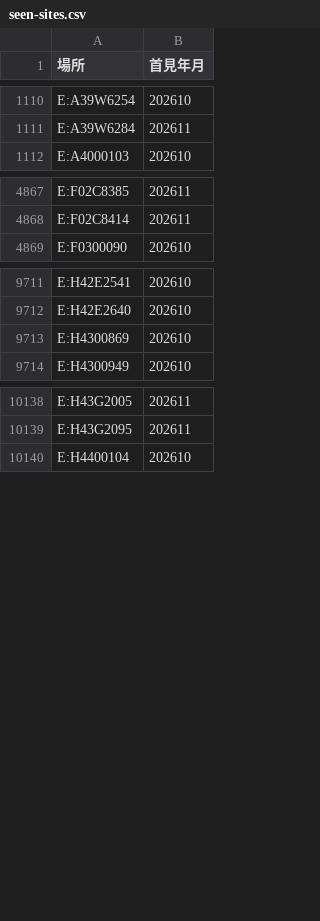
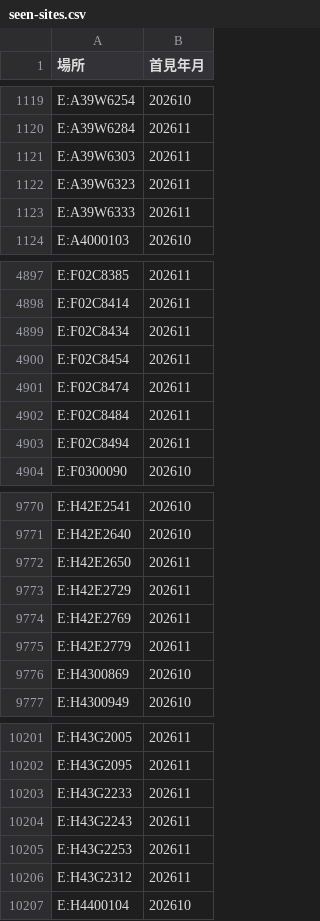
Before and after one commit to Andy-Zhang-22/chailease-work, a CSV file: leads/industry/seen-sites.csv, drawn as a sheet; only a part is shown, gaps mark what is left out; the diff covers the shown part only.

```diff
--- a/leads/industry/seen-sites.csv
+++ b/leads/industry/seen-sites.csv
@@ -1111,2 +1120,5 @@ E:A39W6254,202610
 E:A39W6284,202611
+E:A39W6303,202611
+E:A39W6323,202611
+E:A39W6333,202611
 E:A4000103,202610
@@ -4868,2 +4898,7 @@ E:F02C8385,202611
 E:F02C8414,202611
+E:F02C8434,202611
+E:F02C8454,202611
+E:F02C8474,202611
+E:F02C8484,202611
+E:F02C8494,202611
 E:F0300090,202610
@@ -9712,2 +9771,6 @@ E:H42E2541,202610
 E:H42E2640,202610
+E:H42E2650,202611
+E:H42E2729,202611
+E:H42E2769,202611
+E:H42E2779,202611
 E:H4300869,202610
@@ -10139,2 +10202,6 @@ E:H43G2005,202611
 E:H43G2095,202611
+E:H43G2233,202611
+E:H43G2243,202611
+E:H43G2253,202611
+E:H43G2312,202611
 E:H4400104,202610
```
Also changed, not shown: 62 added rows elsewhere in this file, leads/industry/seen.csv, 4 other files.
